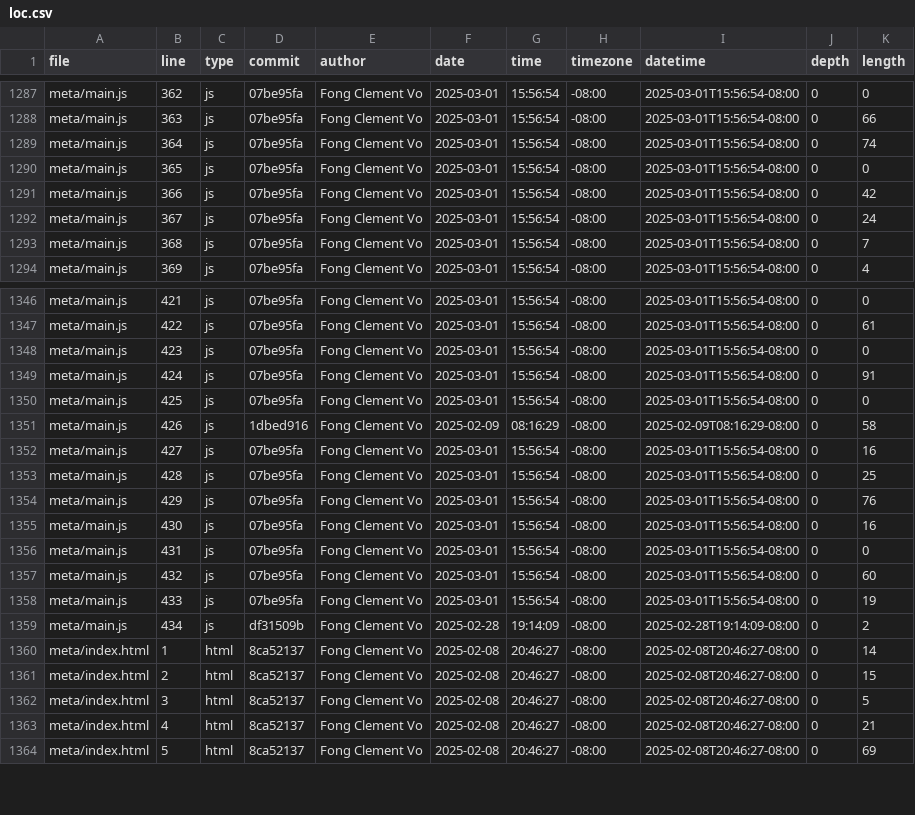
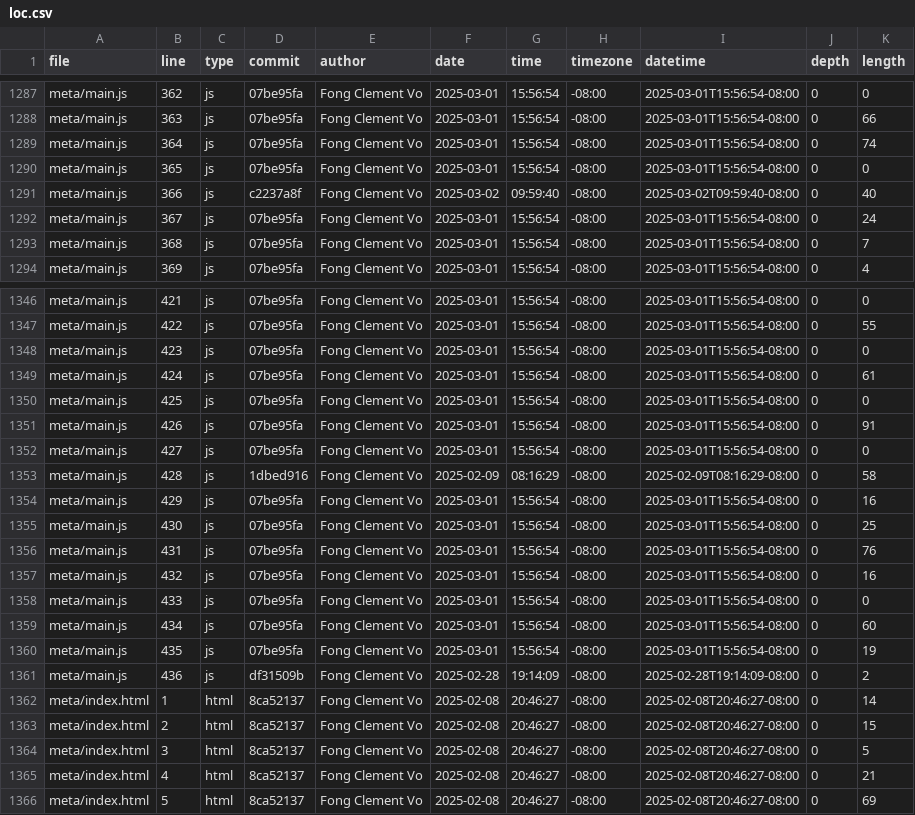
Before and after one commit to ClemHubble/portfolio, a CSV file: meta/loc.csv, drawn as a sheet; only a part is shown, gaps mark what is left out; the diff covers the shown part only; the diff names each change by its address in the sheet, - before the commit and + after, or states it on an @@ line.

```diff
--- a/meta/loc.csv
+++ b/meta/loc.csv
-D1291 (commit): 07be95fa
+D1291 (commit): c2237a8f
-F1291 (date): 2025-03-01
+F1291 (date): 2025-03-02
-G1291 (time): 15:56:54
+G1291 (time): 09:59:40
-I1291 (datetime): 2025-03-01T15:56:54-08:00
+I1291 (datetime): 2025-03-02T09:59:40-08:00
-K1291 (length): 42
+K1291 (length): 40
-K1347 (length): 61
+K1347 (length): 55
-K1349 (length): 91
+K1349 (length): 61
-D1351 (commit): 1dbed916
+D1351 (commit): 07be95fa
-F1351 (date): 2025-02-09
+F1351 (date): 2025-03-01
-G1351 (time): 08:16:29
+G1351 (time): 15:56:54
-I1351 (datetime): 2025-02-09T08:16:29-08:00
+I1351 (datetime): 2025-03-01T15:56:54-08:00
-K1351 (length): 58
+K1351 (length): 91
-K1352 (length): 16
+K1352 (length): 0
-D1353 (commit): 07be95fa
+D1353 (commit): 1dbed916
-F1353 (date): 2025-03-01
+F1353 (date): 2025-02-09
-G1353 (time): 15:56:54
+G1353 (time): 08:16:29
-I1353 (datetime): 2025-03-01T15:56:54-08:00
+I1353 (datetime): 2025-02-09T08:16:29-08:00
-K1353 (length): 25
+K1353 (length): 58
-K1354 (length): 76
+K1354 (length): 16
-K1355 (length): 16
+K1355 (length): 25
-K1356 (length): 0
+K1356 (length): 76
-K1357 (length): 60
+K1357 (length): 16
-K1358 (length): 19
+K1358 (length): 0
-D1359 (commit): df31509b
+D1359 (commit): 07be95fa
-F1359 (date): 2025-02-28
+F1359 (date): 2025-03-01
-G1359 (time): 19:14:09
+G1359 (time): 15:56:54
-I1359 (datetime): 2025-02-28T19:14:09-08:00
+I1359 (datetime): 2025-03-01T15:56:54-08:00
-K1359 (length): 2
+K1359 (length): 60
+row 1360: meta/main.js | 435 | js | 07be95fa | Fong Clement Vo | 2025-03-01 | 15:56:54 | -08:00 | 2025-03-01T15:56:54-08:00 | 0 | 19
+row 1361: meta/main.js | 436 | js | df31509b | Fong Clement Vo | 2025-02-28 | 19:14:09 | -08:00 | 2025-02-28T19:14:09-08:00 | 0 | 2
```
Also changed, not shown: 71 edited cells elsewhere in this file.
